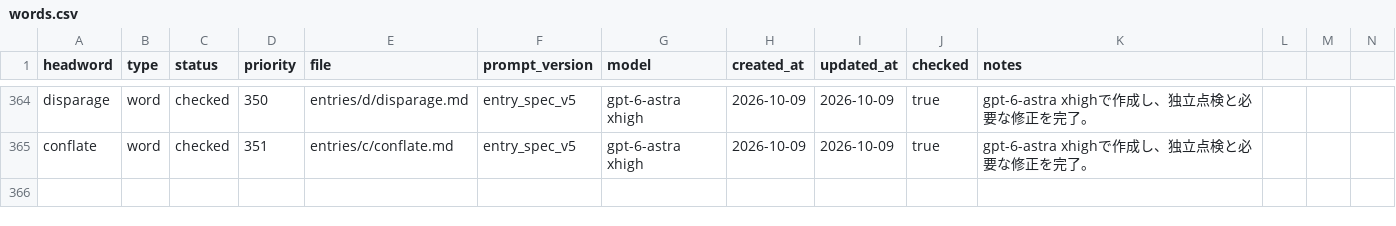
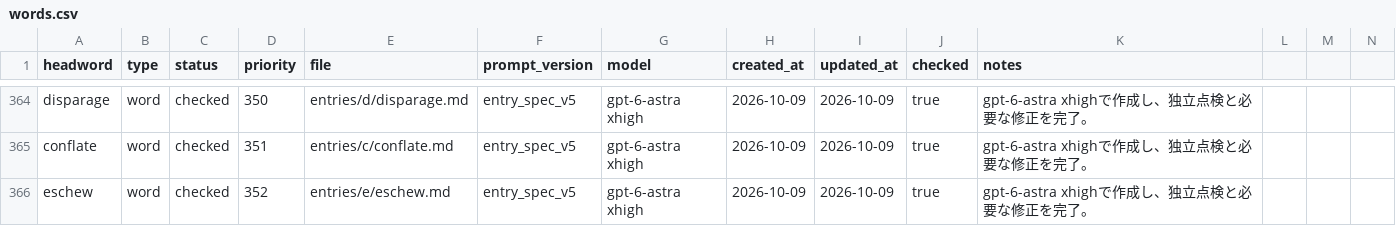
Before and after one commit to Kyapya/english-dictionary, a CSV file: queue/words.csv, drawn as a sheet; only a part is shown, gaps mark what is left out; rows hold the shown columns only; the diff names each change by its address in the sheet, - before the commit and + after, or states it on an @@ line.

Commit message:
Add eschew after two independent reviews (#600)

```diff
--- a/queue/words.csv
+++ b/queue/words.csv
+row 366: eschew | word | checked | 352 | entries/e/eschew.md | entry_spec_v5 | gpt-6-astra xhigh | 2026-10-09 | 2026-10-09 | true | gpt-6-astra xhighで作成し、独立点検と必要な修正を完了。
```
Also changed, not shown: 1 other file.
